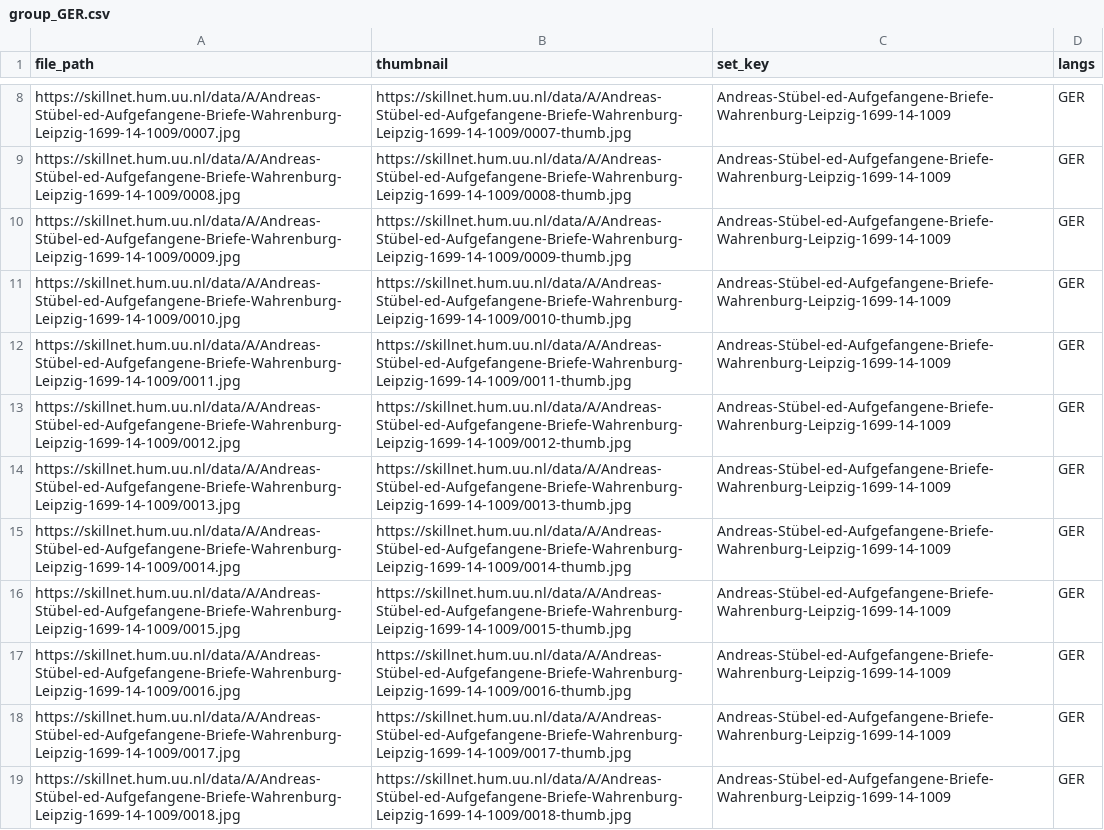
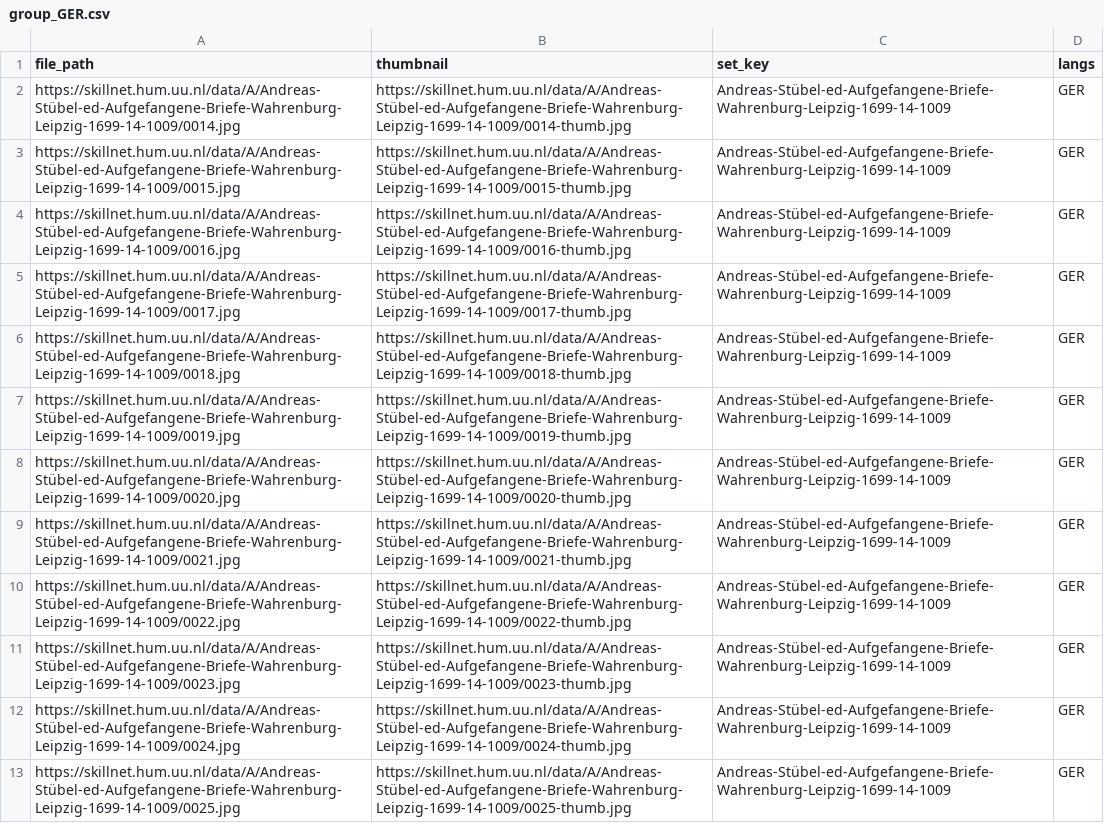
Before and after one commit to CentreForDigitalHumanities/scribeAPI, a CSV file: project/skillnet/subjects/group_GER.csv, drawn as a sheet; only a part is shown, gaps mark what is left out; the shorter side is filled out with more unchanged rows; the diff covers the shown part only; the diff names each change by its address in the sheet, - before the commit and + after, or states it on an @@ line.

```diff
--- a/project/skillnet/subjects/group_GER.csv
+++ b/project/skillnet/subjects/group_GER.csv
-row 8: https://skillnet.hum.uu.nl/data/A/Andreas-Stübel-ed-Aufgefangene-Briefe-Wahrenburg-Leipzig-1699-14-1009/0007.jpg | https://skillnet.hum.uu.nl/data/A/Andreas-Stübel-ed-Aufgefangene-Briefe-Wahrenburg-Leipzig-1699-14-1009/0007-thumb.jpg | Andreas-Stübel-ed-Aufgefangene-Briefe-Wahrenburg-Leipzig-1699-14-1009 | GER
-row 9: https://skillnet.hum.uu.nl/data/A/Andreas-Stübel-ed-Aufgefangene-Briefe-Wahrenburg-Leipzig-1699-14-1009/0008.jpg | https://skillnet.hum.uu.nl/data/A/Andreas-Stübel-ed-Aufgefangene-Briefe-Wahrenburg-Leipzig-1699-14-1009/0008-thumb.jpg | Andreas-Stübel-ed-Aufgefangene-Briefe-Wahrenburg-Leipzig-1699-14-1009 | GER
-row 10: https://skillnet.hum.uu.nl/data/A/Andreas-Stübel-ed-Aufgefangene-Briefe-Wahrenburg-Leipzig-1699-14-1009/0009.jpg | https://skillnet.hum.uu.nl/data/A/Andreas-Stübel-ed-Aufgefangene-Briefe-Wahrenburg-Leipzig-1699-14-1009/0009-thumb.jpg | Andreas-Stübel-ed-Aufgefangene-Briefe-Wahrenburg-Leipzig-1699-14-1009 | GER
-row 11: https://skillnet.hum.uu.nl/data/A/Andreas-Stübel-ed-Aufgefangene-Briefe-Wahrenburg-Leipzig-1699-14-1009/0010.jpg | https://skillnet.hum.uu.nl/data/A/Andreas-Stübel-ed-Aufgefangene-Briefe-Wahrenburg-Leipzig-1699-14-1009/0010-thumb.jpg | Andreas-Stübel-ed-Aufgefangene-Briefe-Wahrenburg-Leipzig-1699-14-1009 | GER
-row 12: https://skillnet.hum.uu.nl/data/A/Andreas-Stübel-ed-Aufgefangene-Briefe-Wahrenburg-Leipzig-1699-14-1009/0011.jpg | https://skillnet.hum.uu.nl/data/A/Andreas-Stübel-ed-Aufgefangene-Briefe-Wahrenburg-Leipzig-1699-14-1009/0011-thumb.jpg | Andreas-Stübel-ed-Aufgefangene-Briefe-Wahrenburg-Leipzig-1699-14-1009 | GER
-row 13: https://skillnet.hum.uu.nl/data/A/Andreas-Stübel-ed-Aufgefangene-Briefe-Wahrenburg-Leipzig-1699-14-1009/0012.jpg | https://skillnet.hum.uu.nl/data/A/Andreas-Stübel-ed-Aufgefangene-Briefe-Wahrenburg-Leipzig-1699-14-1009/0012-thumb.jpg | Andreas-Stübel-ed-Aufgefangene-Briefe-Wahrenburg-Leipzig-1699-14-1009 | GER
-row 14: https://skillnet.hum.uu.nl/data/A/Andreas-Stübel-ed-Aufgefangene-Briefe-Wahrenburg-Leipzig-1699-14-1009/0013.jpg | https://skillnet.hum.uu.nl/data/A/Andreas-Stübel-ed-Aufgefangene-Briefe-Wahrenburg-Leipzig-1699-14-1009/0013-thumb.jpg | Andreas-Stübel-ed-Aufgefangene-Briefe-Wahrenburg-Leipzig-1699-14-1009 | GER
```
Also changed, not shown: 12 removed rows elsewhere in this file, project/skillnet/subjects/group_SPAN.csv, 3 other files.
